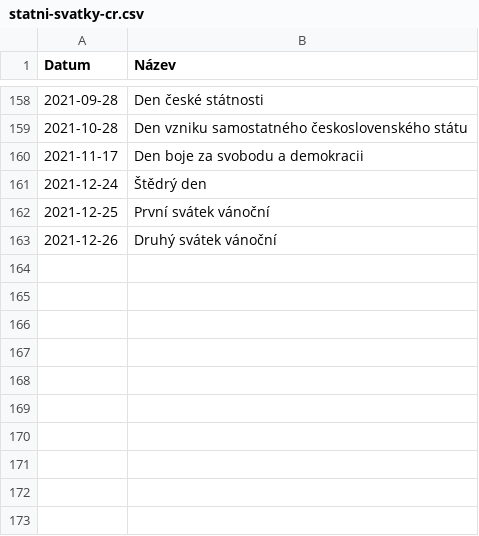
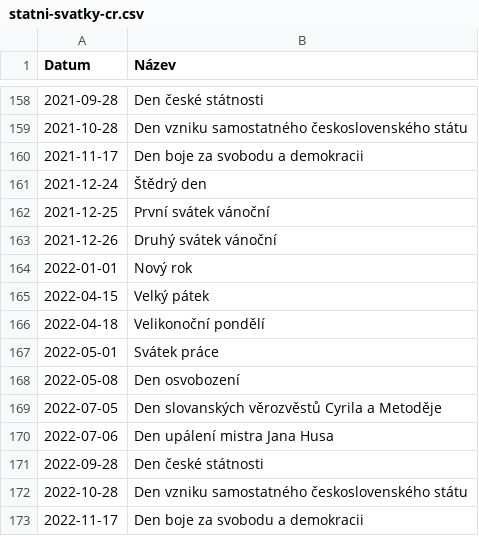
Before and after one commit to JasnaPaka/data, a CSV file: datove-sady/statni-svatky-cr/statni-svatky-cr.csv, drawn as a sheet; only a part is shown, gaps mark what is left out; the diff names each change by its address in the sheet, - before the commit and + after, or states it on an @@ line.

Commit message:
Aktualizace svátků pro rok 2022.

```diff
--- a/datove-sady/statni-svatky-cr/statni-svatky-cr.csv
+++ b/datove-sady/statni-svatky-cr/statni-svatky-cr.csv
+row 164: 2022-01-01 | Nový rok
+row 165: 2022-04-15 | Velký pátek
+row 166: 2022-04-18 | Velikonoční pondělí
+row 167: 2022-05-01 | Svátek práce
+row 168: 2022-05-08 | Den osvobození
+row 169: 2022-07-05 | Den slovanských věrozvěstů Cyrila a Metoděje
+row 170: 2022-07-06 | Den upálení mistra Jana Husa
+row 171: 2022-09-28 | Den české státnosti
+row 172: 2022-10-28 | Den vzniku samostatného československého státu
+row 173: 2022-11-17 | Den boje za svobodu a demokracii
```
